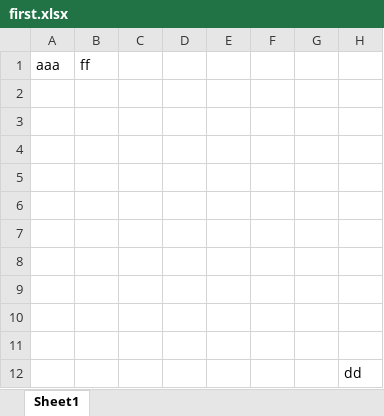
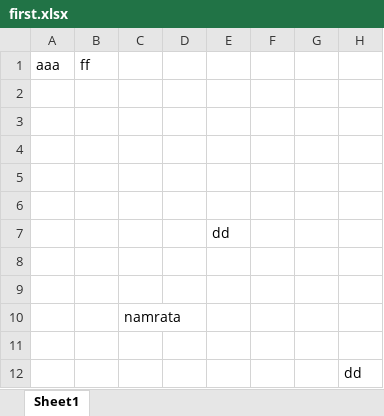
Before and after one commit to jadnamrata/git-check-website, an Excel workbook: first.xlsx, sheet Sheet1, drawn as a sheet; values as stored, in another font and other column widths than the file's, no borders; removed rows and columns are numbered as before the commit, all else as after; the diff names each change by its address in the sheet, - before the commit and + after, or states it on an @@ line.

Commit message:
add plus commit

```diff
--- a/first.xlsx (sheet Sheet1)
+++ b/first.xlsx (sheet Sheet1)
+row 7:  |  |  |  | dd
-C10: (empty)
+C10: namrata
-row 10: (empty)
```
